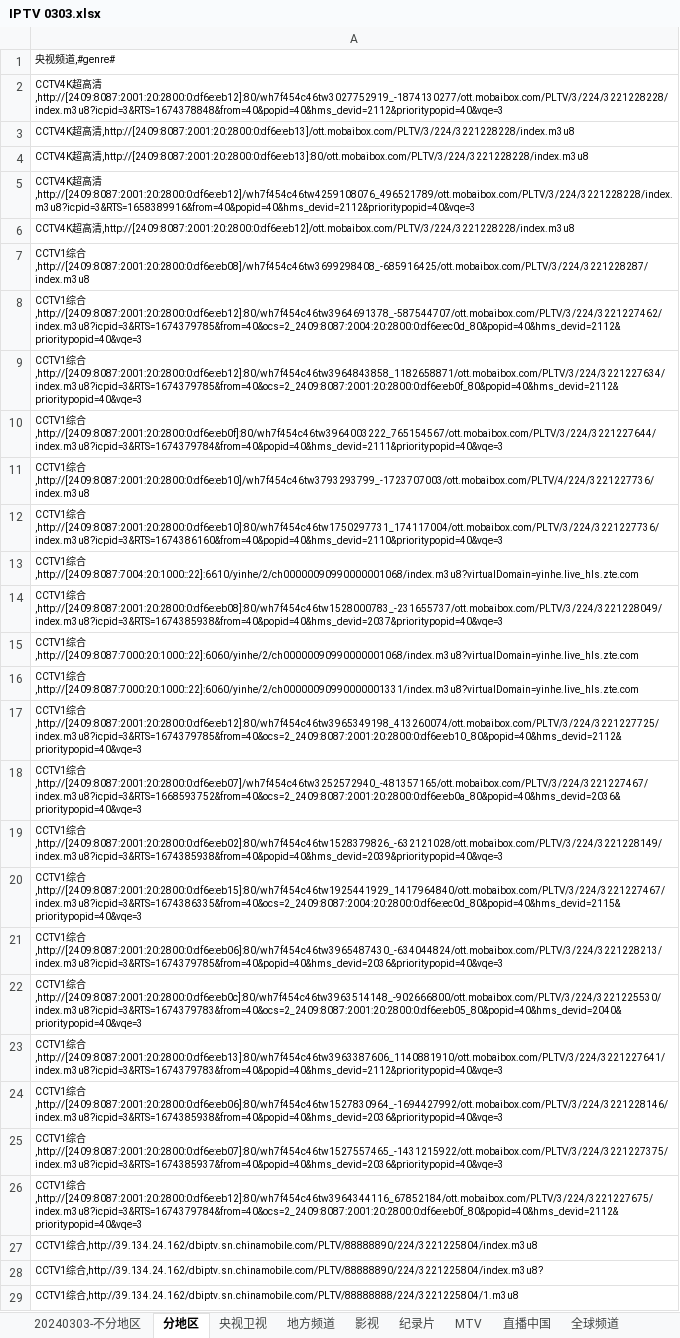
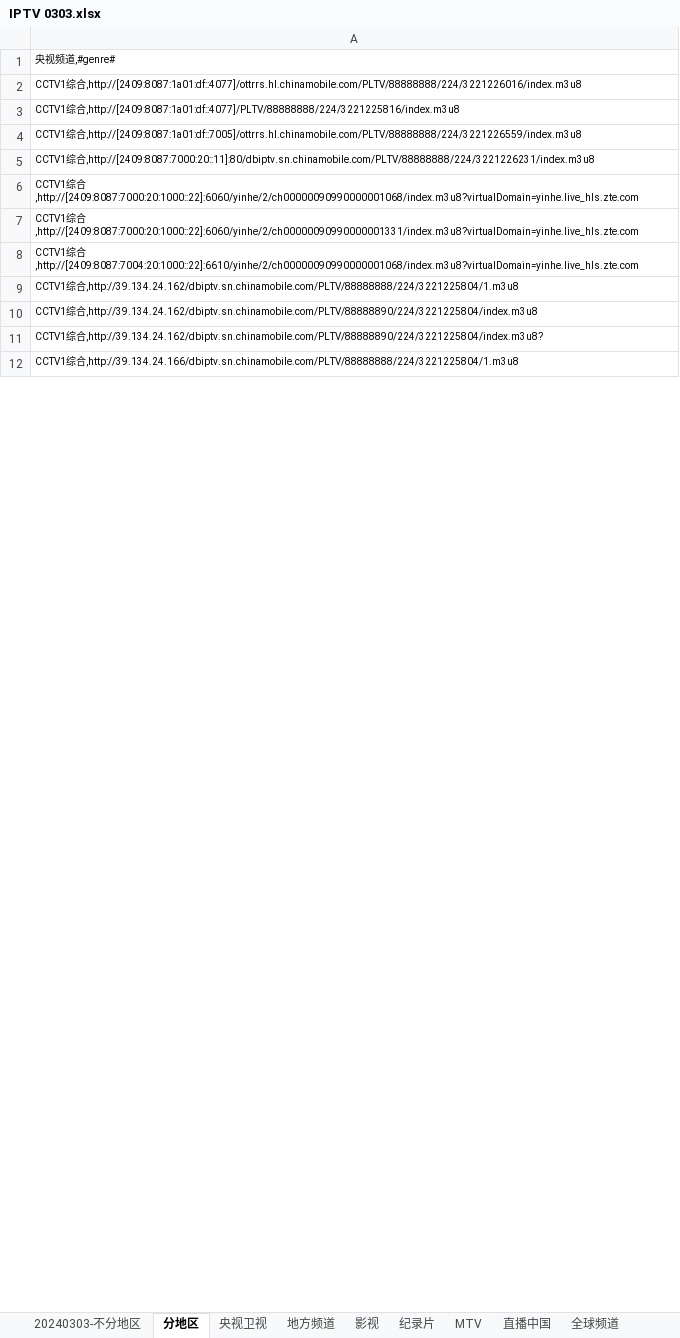
Before and after one commit to Jimmyzjz/Ai-IPTV, an Excel workbook: IPTV 0303.xlsx, sheet 分地区, drawn as a sheet; only a part is shown; values as stored, in another font and other column widths than the file's, no borders; conditional formats not drawn; removed rows and columns are numbered as before the commit, all else as after; the diff covers the shown part only; the diff names each change by its address in the sheet, - before the commit and + after, or states it on an @@ line.

Commit message:
Add files via upload

```diff
--- a/IPTV 0303.xlsx (sheet 分地区)
+++ b/IPTV 0303.xlsx (sheet 分地区)
-A2: CCTV4K超高清,http://[2409:8087:2001:20:2800:0:df6e:eb12]:80/wh7f454c46tw3027752919_-1874130277/ott.mobaibox.com/PLTV/3/224/3221228228/index.m3u8?icpid=3&RTS=1674378848&from=40&popid=40&hms_devid=2112&prioritypopid=40&vqe=3
+A2: CCTV1综合,http://[2409:8087:1a01:df::4077]/ottrrs.hl.chinamobile.com/PLTV/88888888/224/3221226016/index.m3u8
-A3: CCTV4K超高清,http://[2409:8087:2001:20:2800:0:df6e:eb13]/ott.mobaibox.com/PLTV/3/224/3221228228/index.m3u8
+A3: CCTV1综合,http://[2409:8087:1a01:df::4077]/PLTV/88888888/224/3221225816/index.m3u8
-A4: CCTV4K超高清,http://[2409:8087:2001:20:2800:0:df6e:eb13]:80/ott.mobaibox.com/PLTV/3/224/3221228228/index.m3u8
+A4: CCTV1综合,http://[2409:8087:1a01:df::7005]/ottrrs.hl.chinamobile.com/PLTV/88888888/224/3221226559/index.m3u8
-A5: CCTV4K超高清,http://[2409:8087:2001:20:2800:0:df6e:eb12]/wh7f454c46tw4259108076_496521789/ott.mobaibox.com/PLTV/3/224/3221228228/index.m3u8?icpid=3&RTS=1658389916&from=40&popid=40&hms_devid=2112&prioritypopid=40&vqe=3
+A5: CCTV1综合,http://[2409:8087:7000:20::11]:80/dbiptv.sn.chinamobile.com/PLTV/88888888/224/3221226231/index.m3u8
-row 6: CCTV4K超高清,http://[2409:8087:2001:20:2800:0:df6e:eb12]/ott.mobaibox.com/PLTV/3/224/3221228228/index.m3u8
-row 7: CCTV1综合,http://[2409:8087:2001:20:2800:0:df6e:eb08]/wh7f454c46tw3699298408_-685916425/ott.mobaibox.com/PLTV/3/224/3221228287/index.m3u8
-row 8: CCTV1综合,http://[2409:8087:2001:20:2800:0:df6e:eb12]:80/wh7f454c46tw3964691378_-587544707/ott.mobaibox.com/PLTV/3/224/3221227462/index.m3u8?icpid=3&RTS=1674379785&from=40&ocs=2_2409:8087:2004:20:2800:0:df6e:ec0d_80&popid=40&hms_devid=2112&prioritypopid=40&vqe=3
-row 9: CCTV1综合,http://[2409:8087:2001:20:2800:0:df6e:eb12]:80/wh7f454c46tw3964843858_1182658871/ott.mobaibox.com/PLTV/3/224/3221227634/index.m3u8?icpid=3&RTS=1674379785&from=40&ocs=2_2409:8087:2001:20:2800:0:df6e:eb0f_80&popid=40&hms_devid=2112&prioritypopid=40&vqe=3
-row 10: CCTV1综合,http://[2409:8087:2001:20:2800:0:df6e:eb0f]:80/wh7f454c46tw3964003222_765154567/ott.mobaibox.com/PLTV/3/224/3221227644/index.m3u8?icpid=3&RTS=1674379784&from=40&popid=40&hms_devid=2111&prioritypopid=40&vqe=3
-row 11: CCTV1综合,http://[2409:8087:2001:20:2800:0:df6e:eb10]/wh7f454c46tw3793293799_-1723707003/ott.mobaibox.com/PLTV/4/224/3221227736/index.m3u8
-row 12: CCTV1综合,http://[2409:8087:2001:20:2800:0:df6e:eb10]:80/wh7f454c46tw1750297731_174117004/ott.mobaibox.com/PLTV/3/224/3221227736/index.m3u8?icpid=3&RTS=1674386160&from=40&popid=40&hms_devid=2110&prioritypopid=40&vqe=3
-row 13: CCTV1综合,http://[2409:8087:7004:20:1000::22]:6610/yinhe/2/ch00000090990000001068/index.m3u8?virtualDomain=yinhe.live_hls.zte.com
-row 14: CCTV1综合,http://[2409:8087:2001:20:2800:0:df6e:eb08]:80/wh7f454c46tw1528000783_-231655737/ott.mobaibox.com/PLTV/3/224/3221228049/index.m3u8?icpid=3&RTS=1674385938&from=40&popid=40&hms_devid=2037&prioritypopid=40&vqe=3
-A8: …综合,http://[2409:8087:2001:20:2800:0:df6e:eb12]:80/wh7f454c46tw3965349198_413260074/ott.mobaibox.com/PLTV/3/224/3221227725/index.m3u8?icpid=3&RTS=1674379785&from=40&ocs=2_2409:8087:2001:20:2800:0:df6e:eb10_80&popid=40&hms_devid=2112&prioritypopid=40&vqe=3
+A8: …综合,http://[2409:8087:7004:20:1000::22]:6610/yinhe/2/ch00000090990000001068/index.m3u8?virtualDomain=yinhe.live_hls.zte.com
-A9: …综合,http://[2409:8087:2001:20:2800:0:df6e:eb07]/wh7f454c46tw3252572940_-481357165/ott.mobaibox.com/PLTV/3/224/3221227467/index.m3u8?icpid=3&RTS=1668593752&from=40&ocs=2_2409:8087:2001:20:2800:0:df6e:eb0a_80&popid=40&hms_devid=2036&prioritypopid=40&vqe=3
+A9: …综合,http://39.134.24.162/dbiptv.sn.chinamobile.com/PLTV/88888888/224/3221225804/1.m3u8
-row 19: CCTV1综合,http://[2409:8087:2001:20:2800:0:df6e:eb02]:80/wh7f454c46tw1528379826_-632121028/ott.mobaibox.com/PLTV/3/224/3221228149/index.m3u8?icpid=3&RTS=1674385938&from=40&popid=40&hms_devid=2039&prioritypopid=40&vqe=3
-row 20: CCTV1综合,http://[2409:8087:2001:20:2800:0:df6e:eb15]:80/wh7f454c46tw1925441929_1417964840/ott.mobaibox.com/PLTV/3/224/3221227467/index.m3u8?icpid=3&RTS=1674386335&from=40&ocs=2_2409:8087:2004:20:2800:0:df6e:ec0d_80&popid=40&hms_devid=2115&prioritypopid=40&vqe=3
-row 21: CCTV1综合,http://[2409:8087:2001:20:2800:0:df6e:eb06]:80/wh7f454c46tw3965487430_-634044824/ott.mobaibox.com/PLTV/3/224/3221228213/index.m3u8?icpid=3&RTS=1674379785&from=40&popid=40&hms_devid=2036&prioritypopid=40&vqe=3
-row 22: CCTV1综合,http://[2409:8087:2001:20:2800:0:df6e:eb0c]:80/wh7f454c46tw3963514148_-902666800/ott.mobaibox.com/PLTV/3/224/3221225530/index.m3u8?icpid=3&RTS=1674379783&from=40&ocs=2_2409:8087:2001:20:2800:0:df6e:eb05_80&popid=40&hms_devid=2040&prioritypopid=40&vqe=3
-row 23: CCTV1综合,http://[2409:8087:2001:20:2800:0:df6e:eb13]:80/wh7f454c46tw3963387606_1140881910/ott.mobaibox.com/PLTV/3/224/3221227641/index.m3u8?icpid=3&RTS=1674379783&from=40&popid=40&hms_devid=2112&prioritypopid=40&vqe=3
-row 24: CCTV1综合,http://[2409:8087:2001:20:2800:0:df6e:eb06]:80/wh7f454c46tw1527830964_-1694427992/ott.mobaibox.com/PLTV/3/224/3221228146/index.m3u8?icpid=3&RTS=1674385938&from=40&popid=40&hms_devid=2036&prioritypopid=40&vqe=3
-row 25: CCTV1综合,http://[2409:8087:2001:20:2800:0:df6e:eb07]:80/wh7f454c46tw1527557465_-1431215922/ott.mobaibox.com/PLTV/3/224/3221227375/index.m3u8?icpid=3&RTS=1674385937&from=40&popid=40&hms_devid=2036&prioritypopid=40&vqe=3
-row 26: CCTV1综合,http://[2409:8087:2001:20:2800:0:df6e:eb12]:80/wh7f454c46tw3964344116_67852184/ott.mobaibox.com/PLTV/3/224/3221227675/index.m3u8?icpid=3&RTS=1674379784&from=40&ocs=2_2409:8087:2001:20:2800:0:df6e:eb0f_80&popid=40&hms_devid=2112&prioritypopid=40&vqe=3
-A12: …综合,http://39.134.24.162/dbiptv.sn.chinamobile.com/PLTV/88888888/224/3221225804/1.m3u8
+A12: …综合,http://39.134.24.166/dbiptv.sn.chinamobile.com/PLTV/88888888/224/3221225804/1.m3u8
```
Also changed, not shown: other rows of this sheet, sheet 央视卫视.
